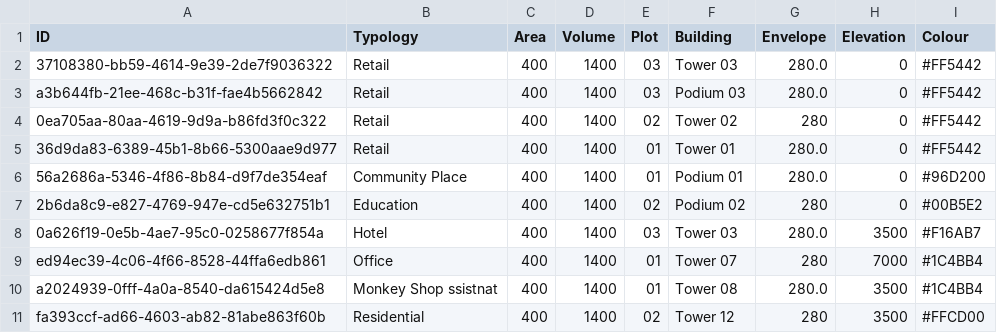
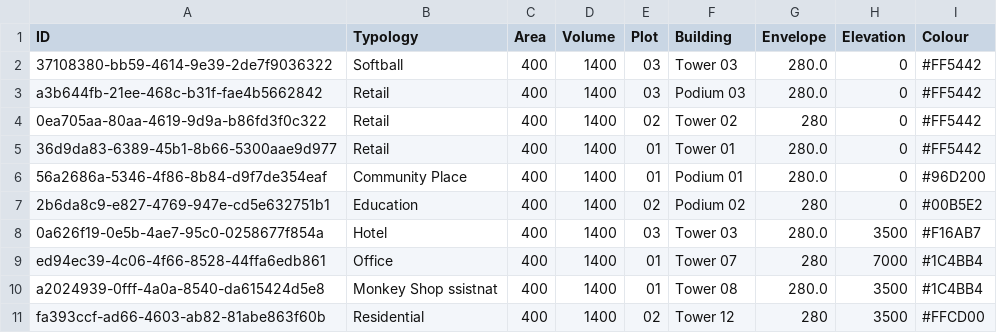
Before and after one commit to hramzan01/project_zero, a CSV file: watchdog/00_Project_Zero_2.0.csv, drawn as a sheet.

```diff
--- a/watchdog/00_Project_Zero_2.0.csv
+++ b/watchdog/00_Project_Zero_2.0.csv
@@ -1,3 +1,3 @@
 ID,Typology,Area,Volume,Plot,Building,Envelope,Elevation,Colour
-37108380-bb59-4614-9e39-2de7f9036322,Retail,400,1400,03,Tower 03,280.0,0,#FF5442
+37108380-bb59-4614-9e39-2de7f9036322,Softball,400,1400,03,Tower 03,280.0,0,#FF5442
 a3b644fb-21ee-468c-b31f-fae4b5662842,Retail,400,1400,03,Podium 03,280.0,0,#FF5442
```
Also changed, not shown: watchdog/energy_demmand.csv, 1 other file.
